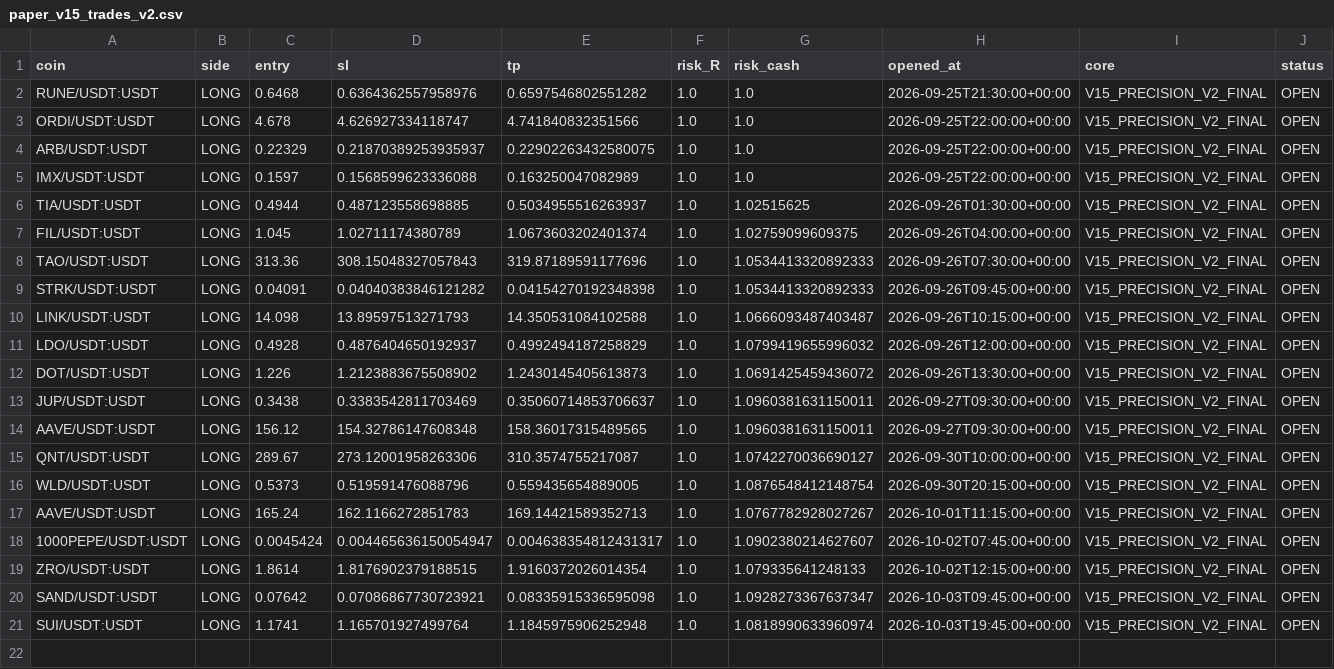
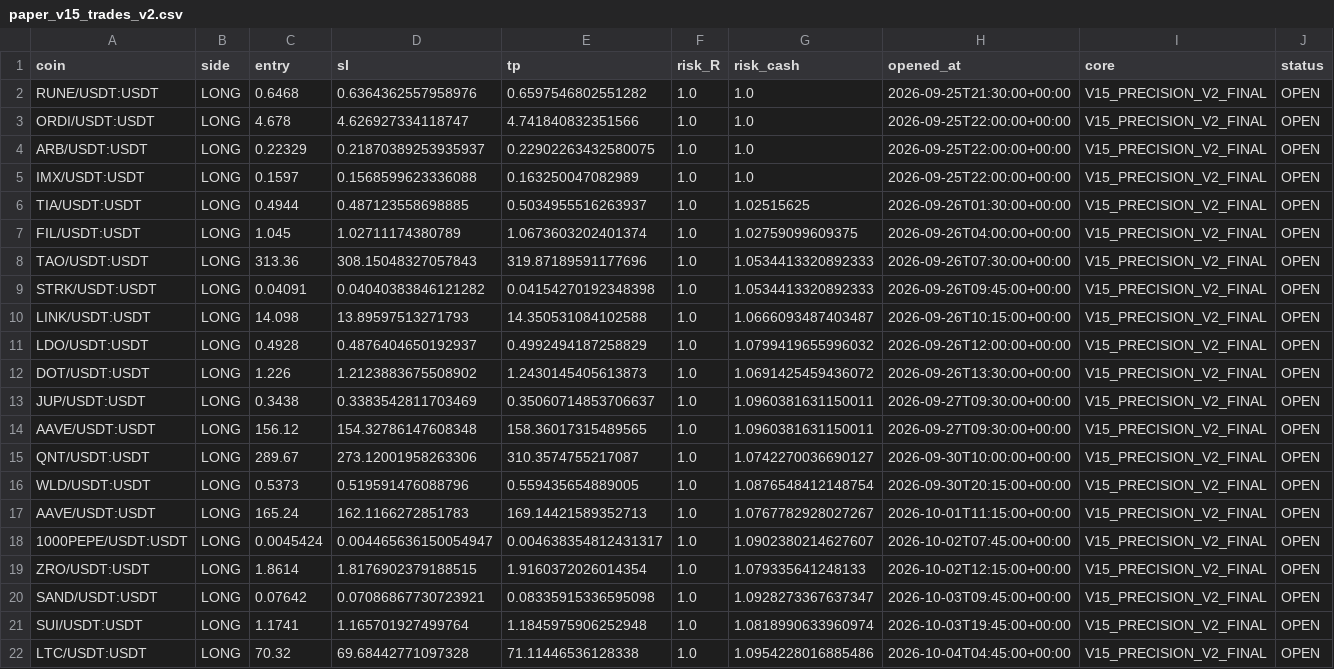
Before and after one commit to samesameagro-droid/sam-edge-v15-v8i, a CSV file: paper_v15_trades_v2.csv, drawn as a sheet; only a part is shown; rows hold the shown columns only; the diff names each change by its address in the sheet, - before the commit and + after, or states it on an @@ line.

Commit message:
paper: V15 professional forward state

```diff
--- a/paper_v15_trades_v2.csv
+++ b/paper_v15_trades_v2.csv
+row 22: LTC/USDT:USDT | LONG | 70.32 | 69.68442771097328 | 71.11446536128338 | 1.0 | 1.0954228016885486 | 2026-10-04T04:45:00+00:00 | V15_PRECISION_V2_FINAL | OPEN
```
Also changed, not shown: v15_1_shadow_e_signals.csv, 9 other files.
